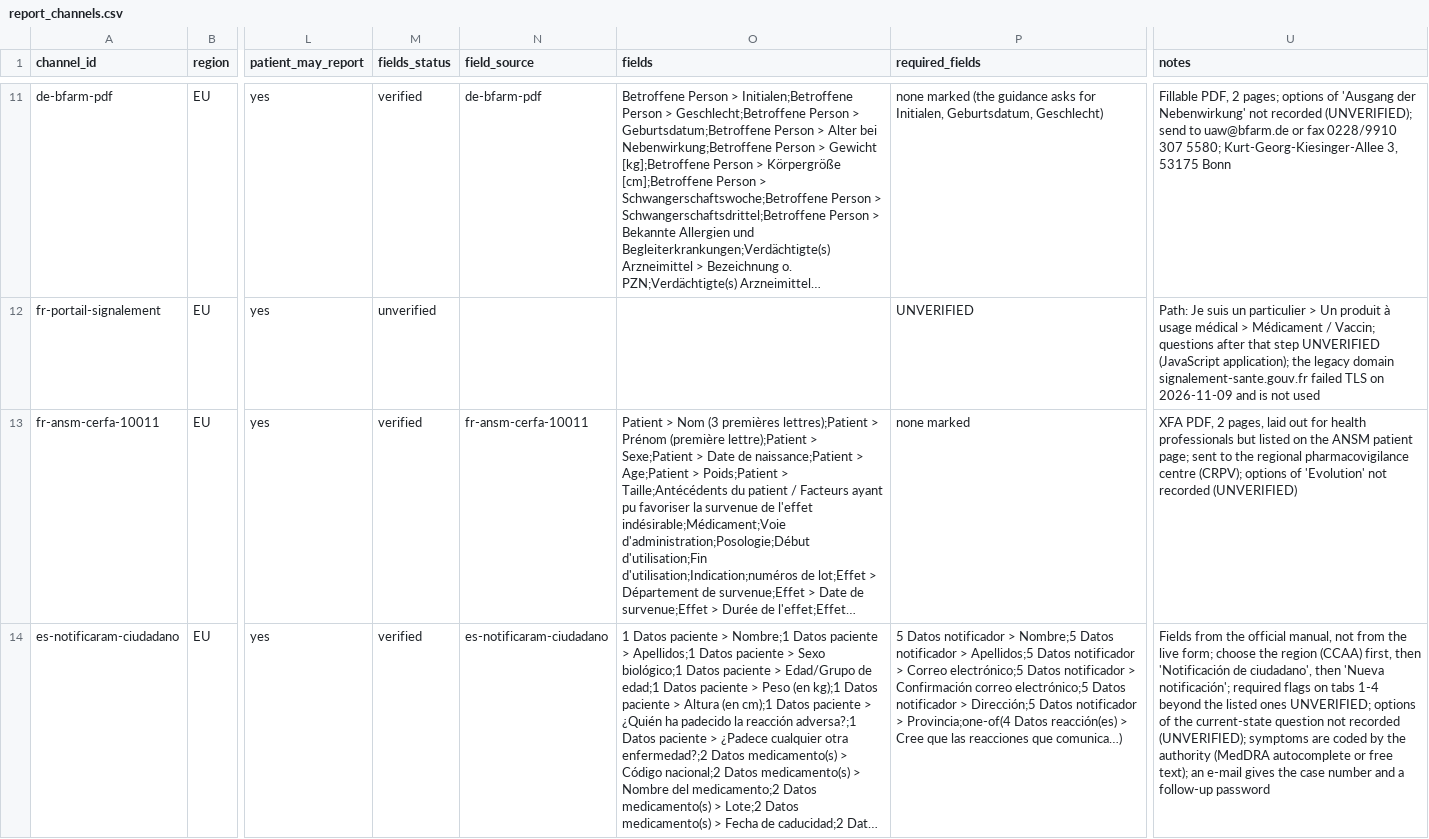
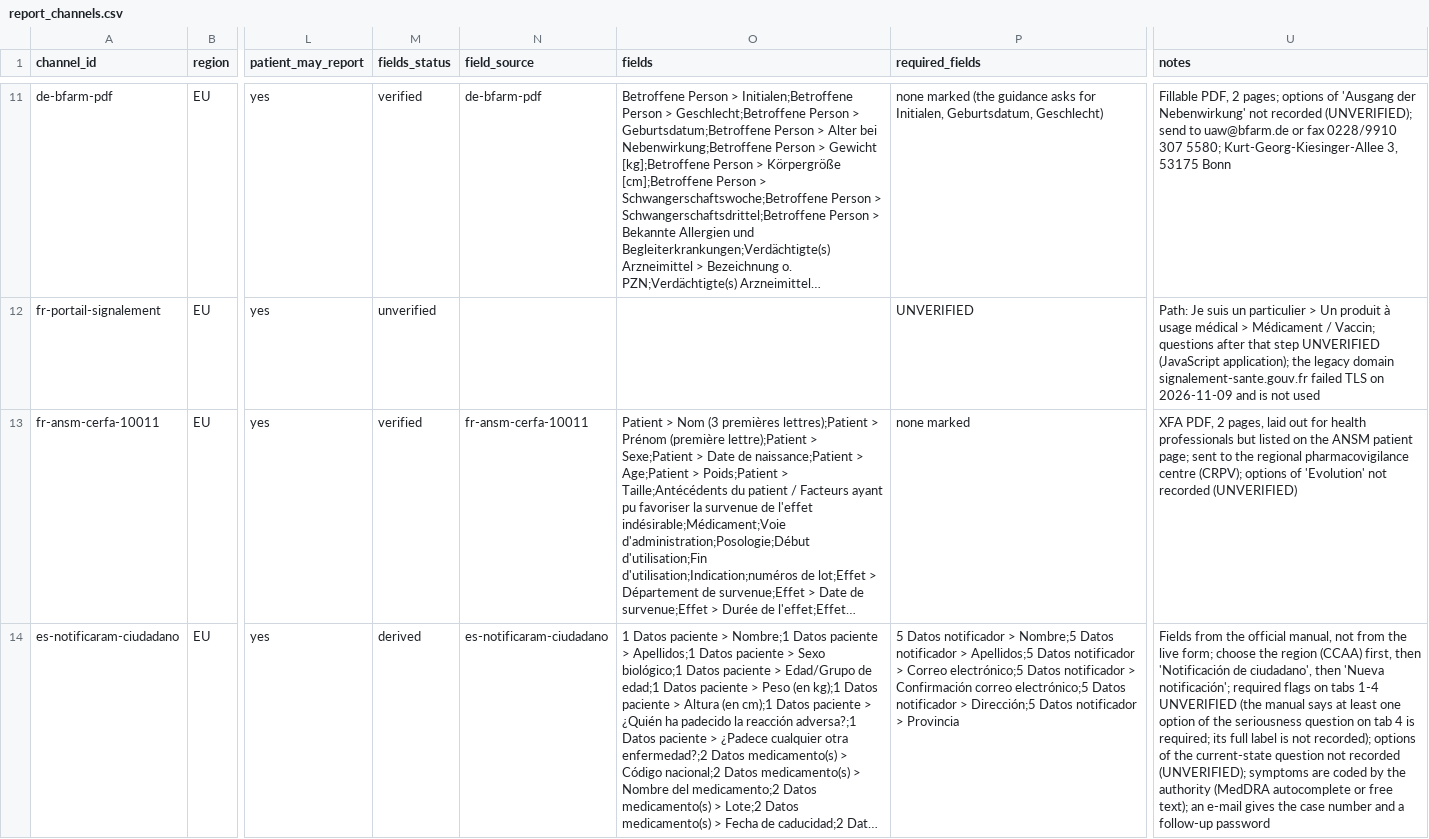
Before and after one commit to mikailustuner/janus, a CSV file: data/report_channels.csv, drawn as a sheet; only a part is shown, gaps mark what is left out; long unchanged cells end in …; the diff names each change by its address in the sheet, - before the commit and + after, or states it on an @@ line.

Commit message:
report-assistant checkpoint 2: screen, entry links, reviews applied, e2e
- /report: region/country/form choice, draft built on the device with native labels and
  translations in form order, copy per field and copy all, print stylesheet, external link to
  the verified form URL; emergency notice first; nothing sent, nothing stored, no counting
- Entry links from finding detail, results cards, medicines and the doctor form (codes only)
- Reviews: safety-auditor, localization-reviewer, statistician, pharmacologist; fixes applied
  (address-only check line, NotificaRAM as derived, doctor demo flag, EMA guidance button, IQR terms)
- Playwright report-assistant.spec.ts (30), /report in routes.spec.ts; pre-launch checklist lines

```diff
--- a/data/report_channels.csv
+++ b/data/report_channels.csv
-M14 (fields_status): verified
+M14 (fields_status): derived
-P14 (required_fields): …notificador > Provincia;one-of(4 Datos reacción(es) > Cree que las reacciones que comunica…)
+P14 (required_fields): …notificador > Provincia
-U14 (notes): …tabs 1-4 beyond the listed ones UNVERIFIED; options of…
+U14 (notes): …tabs 1-4 UNVERIFIED (the manual says at least one option of the seriousness question on tab 4 is required; its full label is not recorded); options of…
```
Also changed, not shown: 27 other files.
